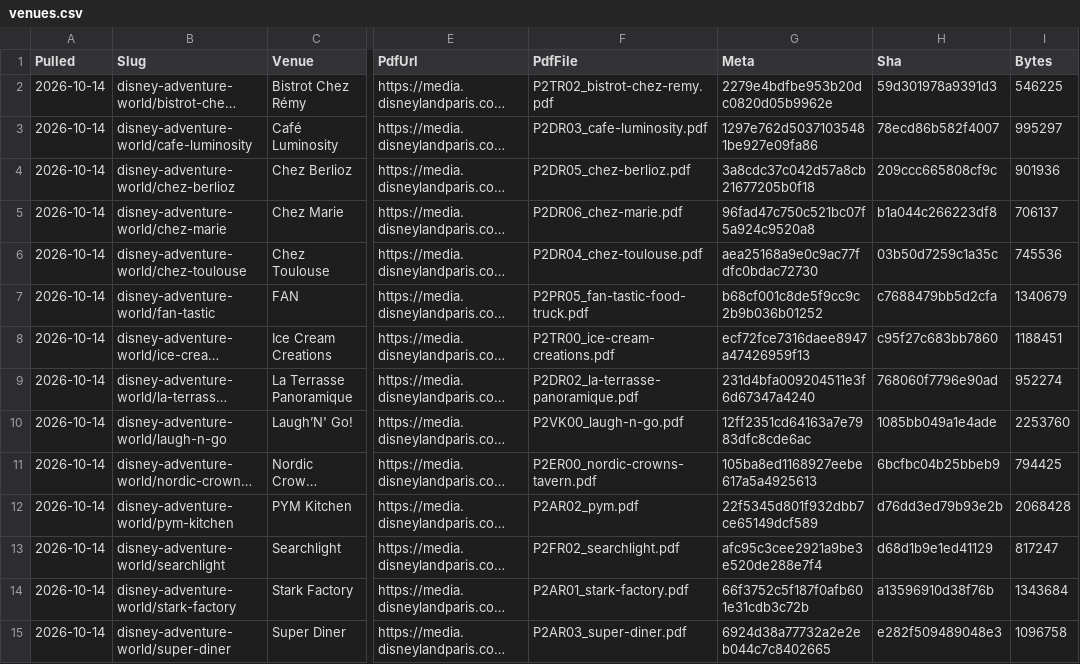
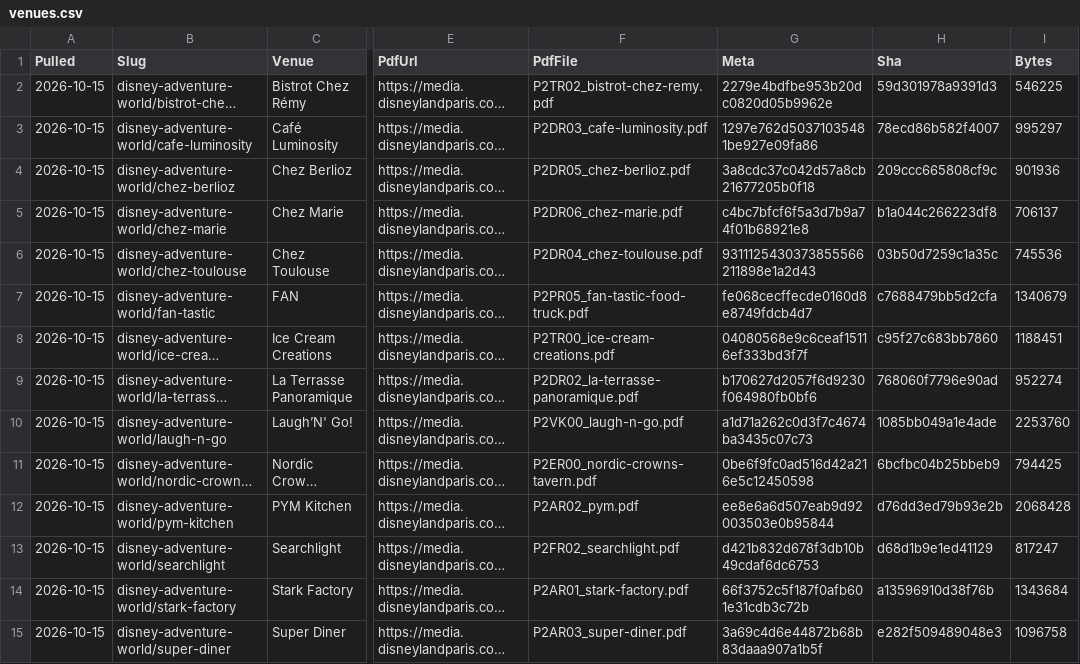
Before and after one commit to scoopdisney/paris-menu-watch, a CSV file: data/venues.csv, drawn as a sheet; only a part is shown, gaps mark what is left out; long unchanged cells end in …; the diff covers the shown part only; the diff names each change by its address in the sheet, - before the commit and + after, or states it on an @@ line.

```diff
--- a/data/venues.csv
+++ b/data/venues.csv
-A2:A15 (Pulled): 2026-10-14
+A2:A15 (Pulled): 2026-10-15
-G5 (Meta): 96fad47c750c521bc07f5a924c9520a8
+G5 (Meta): c4bc7bfcf6f5a3d7b9a74f01b68921e8
-G6 (Meta): aea25168a9e0c9ac77fdfc0bdac72730
+G6 (Meta): 9311125430373855566211898e1a2d43
-G7 (Meta): b68cf001c8de5f9cc9c2b9b036b01252
+G7 (Meta): fe068cecffecde0160d8e8749fdcb4d7
-G8 (Meta): ecf72fce7316daee8947a47426959f13
+G8 (Meta): 04080568e9c6ceaf15116ef333bd3f7f
-G9 (Meta): 231d4bfa009204511e3f6d67347a4240
+G9 (Meta): b170627d2057f6d9230f064980fb0bf6
-G10 (Meta): 12ff2351cd64163a7e7983dfc8cde6ac
+G10 (Meta): a1d71a262c0d3f7c4674ba3435c07c73
-G11 (Meta): 105ba8ed1168927eebe617a5a4925613
+G11 (Meta): 0be6f9fc0ad516d42a216e5c12450598
-G12 (Meta): 22f5345d801f932dbb7ce65149dcf589
+G12 (Meta): ee8e6a6d507eab9d92003503e0b95844
-G13 (Meta): afc95c3cee2921a9be3e520de288e7f4
+G13 (Meta): d421b832d678f3db10b49cdaf6dc6753
-G15 (Meta): 6924d38a77732a2e2eb044c7c8402665
+G15 (Meta): 3a69c4d6e44872b68b83daaa907a1b5f
```
Also changed, not shown: 102 edited cells elsewhere in this file, data/prices.csv, 1 other file.
